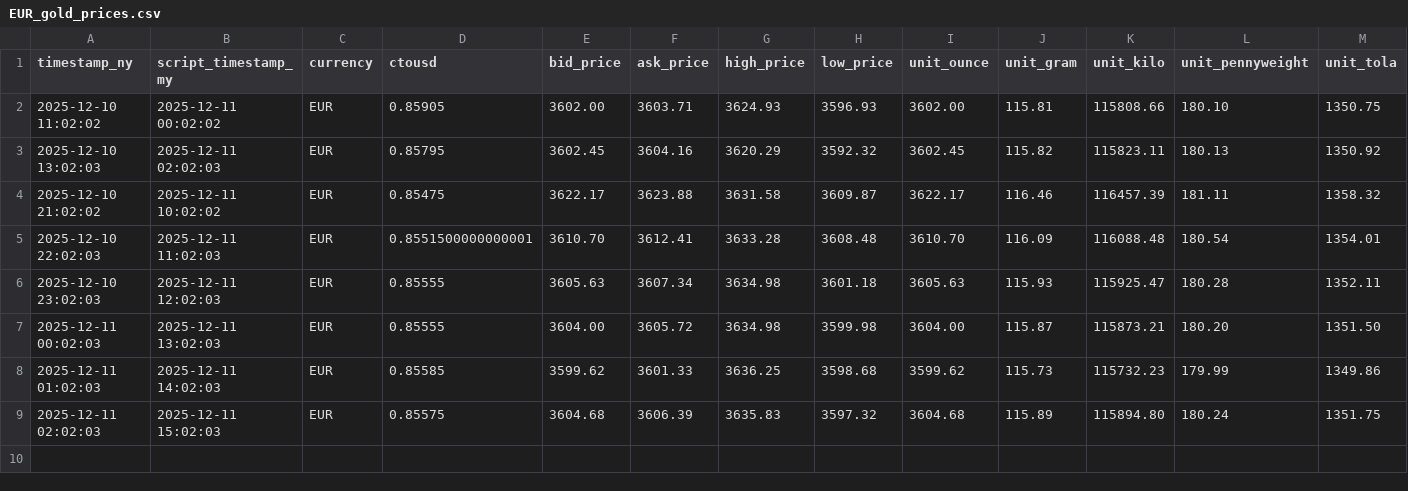
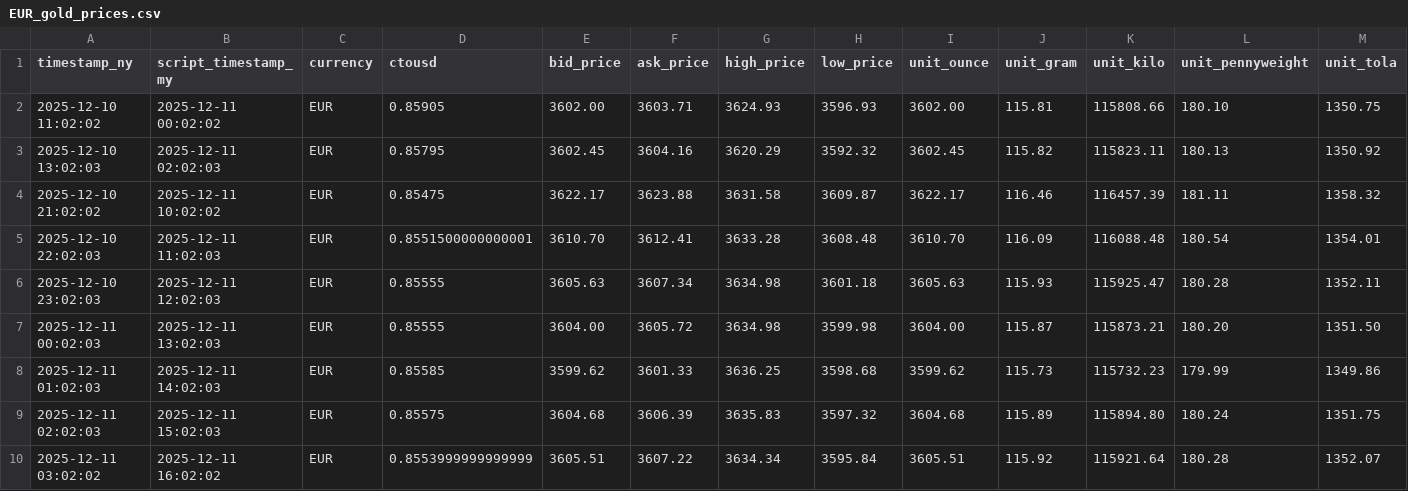
Before and after one commit to OngHuiMin04/Comp1314_Gold_Price_Tracker, a CSV file: Script/gold_data/EUR_gold_prices.csv, drawn as a sheet; only a part is shown; rows hold the shown columns only; the diff names each change by its address in the sheet, - before the commit and + after, or states it on an @@ line.

Commit message:
Clone data

```diff
--- a/Script/gold_data/EUR_gold_prices.csv
+++ b/Script/gold_data/EUR_gold_prices.csv
+row 10: 2025-12-11 03:02:02 | 2025-12-11 16:02:02 | EUR | 0.8553999999999999 | 3605.51 | 3607.22 | 3634.34 | 3595.84 | 3605.51 | 115.92 | 115921.64 | 180.28 | 1352.07
```
Also changed, not shown: Script/gold_data/AUD_gold_prices.csv, Script/gold_data/CNY_gold_prices.csv, 22 other files.
